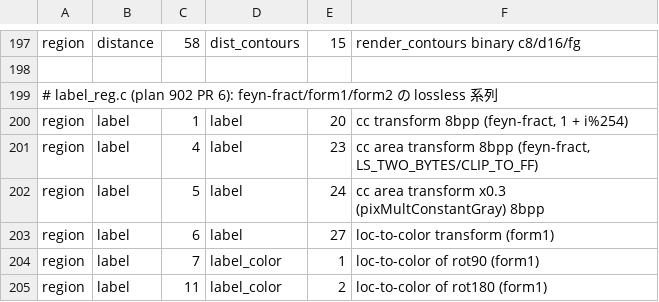
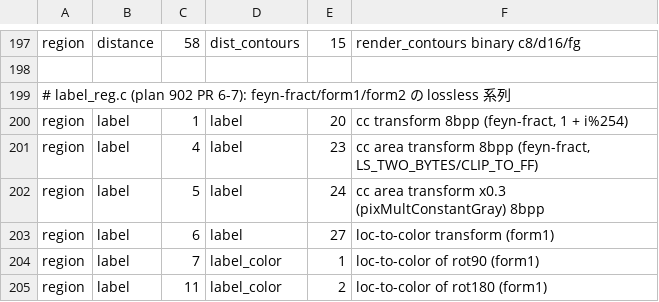
Before and after one commit to tagawa0525/leptonica-rs, a TSV file: scripts/golden_map.tsv, drawn as a sheet; only a part is shown, gaps mark what is left out.

Commit message:
fix(region/label): conn_comp_transform_depth の 32bpp 早期 return と panic 回避
- 32bpp は label そのものが C の 1+i と一致するため labeled を直接返す
- try_into_mut().unwrap() をモジュール慣例の unwrap_or_else(to_mut) に
- golden_map ヘッダの出典を PR 6-7 に修正

Refs: #discussion_r3599508343, #discussion_r3599508366

```diff
--- a/scripts/golden_map.tsv
+++ b/scripts/golden_map.tsv
@@ -198,3 +198,3 @@ region	distance	58	dist_contours	15	render_contours binary c8/d16/fg
 
-# label_reg.c (plan 902 PR 6): feyn-fract/form1/form2 の lossless 系列
+# label_reg.c (plan 902 PR 6-7): feyn-fract/form1/form2 の lossless 系列
 region	label	1	label	20	cc transform 8bpp (feyn-fract, 1 + i%254)
```
Also changed, not shown: 1 other file.
